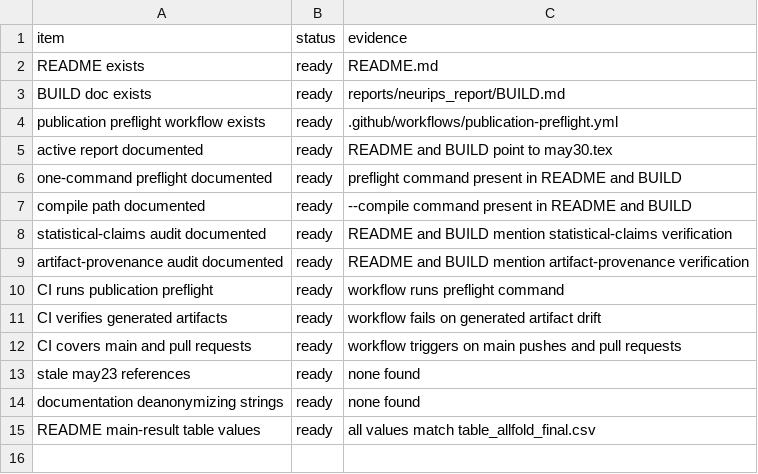
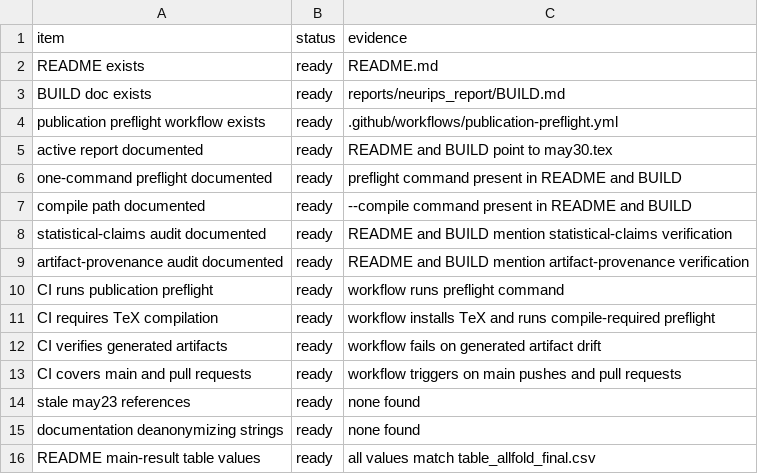
Before and after one commit to XialeiH/ReGraph-VLM, a CSV file: preproc_v0/repetition_familiarity/results/final_tables/publication_docs_audit.csv, drawn as a sheet.

Commit message:
Require TeX compile in publication CI

```diff
--- a/preproc_v0/repetition_familiarity/results/final_tables/publication_docs_audit.csv
+++ b/preproc_v0/repetition_familiarity/results/final_tables/publication_docs_audit.csv
@@ -10,2 +10,3 @@ artifact-provenance audit documented,ready,README and BUILD mention artifact-pro
 CI runs publication preflight,ready,workflow runs preflight command
+CI requires TeX compilation,ready,workflow installs TeX and runs compile-required preflight
 CI verifies generated artifacts,ready,workflow fails on generated artifact drift
```
Also changed, not shown: 6 other files.
